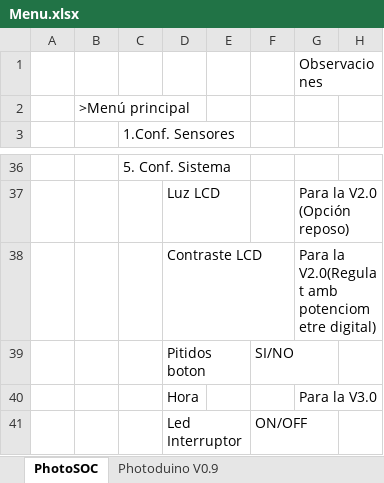
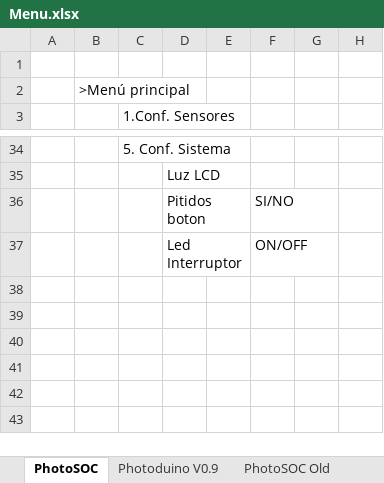
Before and after one commit to Xabs/PhotoSOC, an Excel workbook: Menu.xlsx, sheet PhotoSOC, drawn as a sheet; only a part is shown, gaps mark what is left out; values as stored, in another font and other column widths than the file's, no borders; removed rows and columns are numbered as before the commit, all else as after; the diff covers the shown part only; the diff names each change by its address in the sheet, - before the commit and + after, or states it on an @@ line.

```diff
--- a/Menu.xlsx (sheet PhotoSOC)
+++ b/Menu.xlsx (sheet PhotoSOC)
+sheet tab: PhotoSOC Old
-G1: Observaciones
+G1: (empty)
-G35: Para la V2.0 (Opción reposo)
+G35: (empty)
-row 38:  |  |  | Contraste LCD |  |  | Para la V2.0(Regulat amb potenciometre digital)
-row 40:  |  |  | Hora |  |  | Para la V3.0
```
Also changed, not shown: 4 added rows, 6 removed rows and 6 edited cells elsewhere in this sheet.
